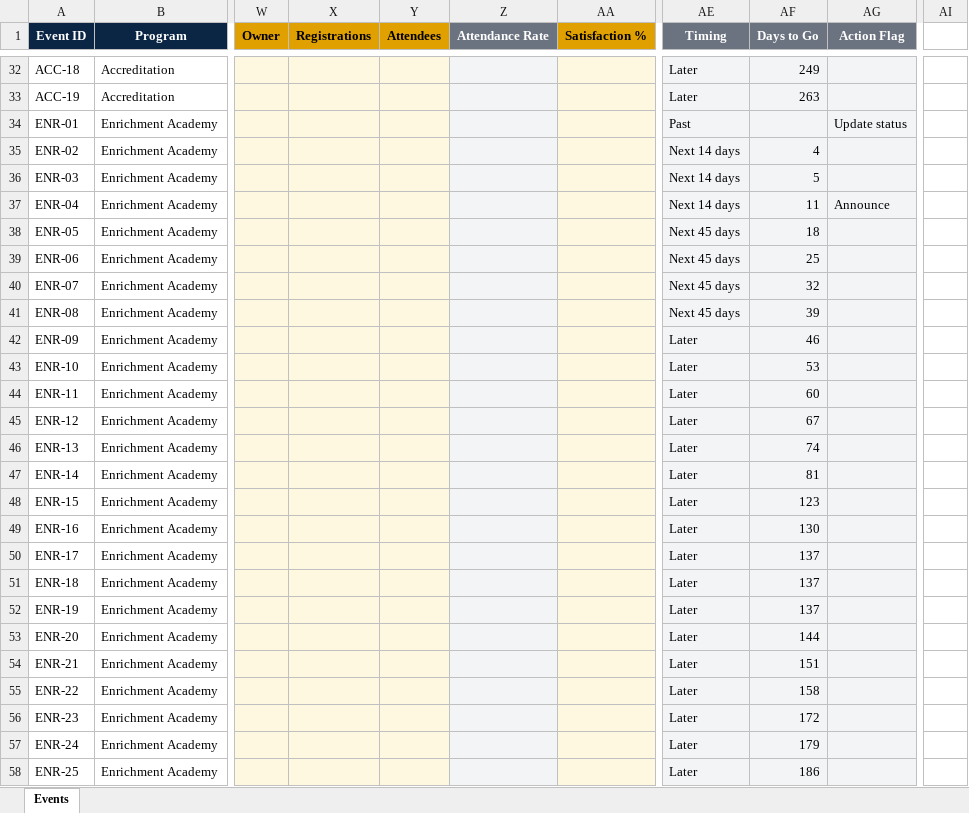
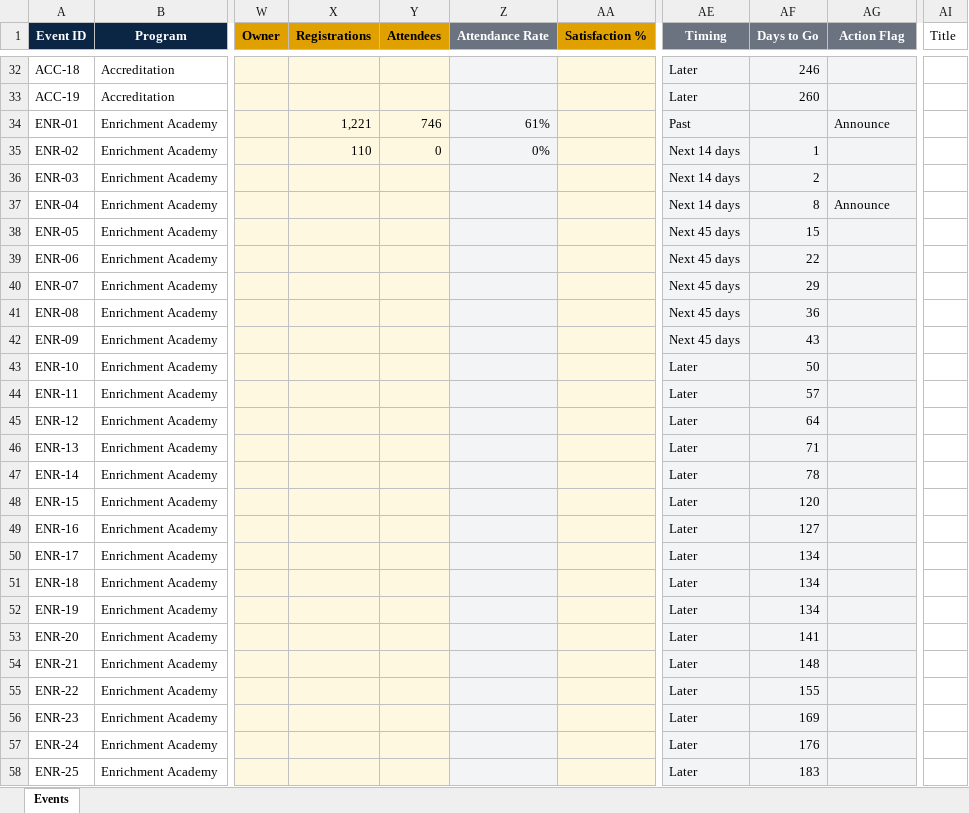
Before and after one commit to Msaserag/Classera_EPD, an Excel workbook: events-tracker.xlsx, sheet Events, drawn as a sheet; only a part is shown, gaps mark what is left out; values as stored, in another font and other column widths than the file's, no borders; conditional formats and table styles not drawn; the diff covers the shown part only; the diff names each change by its address in the sheet, - before the commit and + after, or states it on an @@ line.

```diff
--- a/events-tracker.xlsx (sheet Events)
+++ b/events-tracker.xlsx (sheet Events)
-AI1: (empty)
+AI1: Title
-AF32 (Days to Go): 249
+AF32 (Days to Go): 246
-AF33 (Days to Go): 263
+AF33 (Days to Go): 260
-X34 (Registrations): (empty)
+X34 (Registrations): 1,221
-Y34 (Attendees): (empty)
+Y34 (Attendees): 746
-Z34 (Attendance Rate): (empty)
+Z34 (Attendance Rate): 61%
-AG34 (Action Flag): Update status
+AG34 (Action Flag): Announce
-X35 (Registrations): (empty)
+X35 (Registrations): 110
-Y35 (Attendees): (empty)
+Y35 (Attendees): 0
-Z35 (Attendance Rate): (empty)
+Z35 (Attendance Rate): 0%
-AF35 (Days to Go): 4
+AF35 (Days to Go): 1
-AF36 (Days to Go): 5
+AF36 (Days to Go): 2
-AF37 (Days to Go): 11
+AF37 (Days to Go): 8
-AF38 (Days to Go): 18
+AF38 (Days to Go): 15
-AF39 (Days to Go): 25
+AF39 (Days to Go): 22
-AF40 (Days to Go): 32
+AF40 (Days to Go): 29
-AF41 (Days to Go): 39
+AF41 (Days to Go): 36
-AE42 (Timing): Later
+AE42 (Timing): Next 45 days
-AF42 (Days to Go): 46
+AF42 (Days to Go): 43
-AF43 (Days to Go): 53
+AF43 (Days to Go): 50
-AF44 (Days to Go): 60
+AF44 (Days to Go): 57
-AF45 (Days to Go): 67
+AF45 (Days to Go): 64
-AF46 (Days to Go): 74
+AF46 (Days to Go): 71
-AF47 (Days to Go): 81
+AF47 (Days to Go): 78
-AF48 (Days to Go): 123
+AF48 (Days to Go): 120
-AF49 (Days to Go): 130
+AF49 (Days to Go): 127
-AF50:AF52 (Days to Go): 137
+AF50:AF52 (Days to Go): 134
-AF53 (Days to Go): 144
+AF53 (Days to Go): 141
-AF54 (Days to Go): 151
+AF54 (Days to Go): 148
-AF55 (Days to Go): 158
+AF55 (Days to Go): 155
-AF56 (Days to Go): 172
+AF56 (Days to Go): 169
-AF57 (Days to Go): 179
+AF57 (Days to Go): 176
-AF58 (Days to Go): 186
+AF58 (Days to Go): 183
```
Also changed, not shown: 49 edited cells elsewhere in this sheet, formulas that keep their value.
